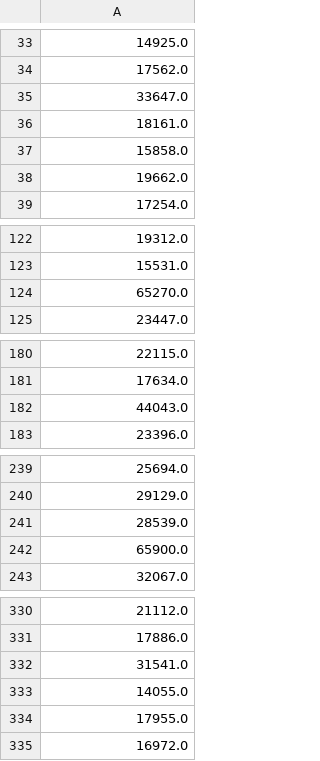
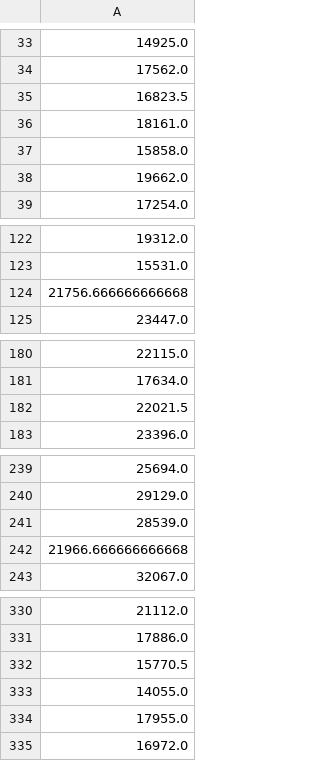
Before and after one commit to DayubMateo/MostoElMostro, a CSV file: data/processed/y_test.csv, drawn as a sheet; only a part is shown, gaps mark what is left out; the diff names each change by its address in the sheet, - before the commit and + after, or states it on an @@ line.

```diff
--- a/data/processed/y_test.csv
+++ b/data/processed/y_test.csv
-A35: 33647.0
+A35: 16823.5
-A124: 65270.0
+A124: 21756.666666666668
-A182: 44043.0
+A182: 22021.5
-A242: 65900.0
+A242: 21966.666666666668
-A332: 31541.0
+A332: 15770.5
```
Also changed, not shown: data/processed/X_test_preproc.csv, data/processed/y_train.csv, 4 other files.
